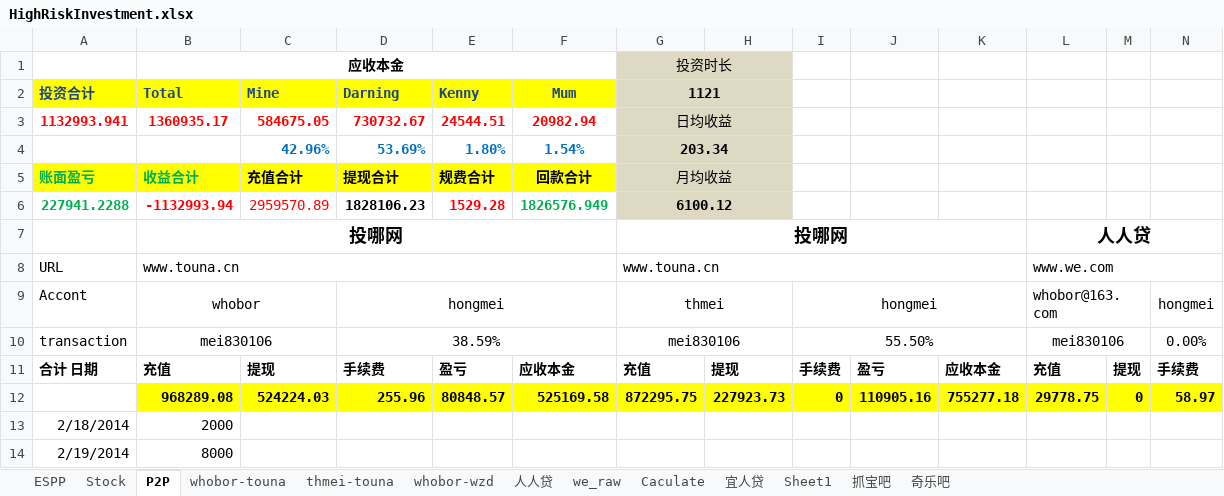
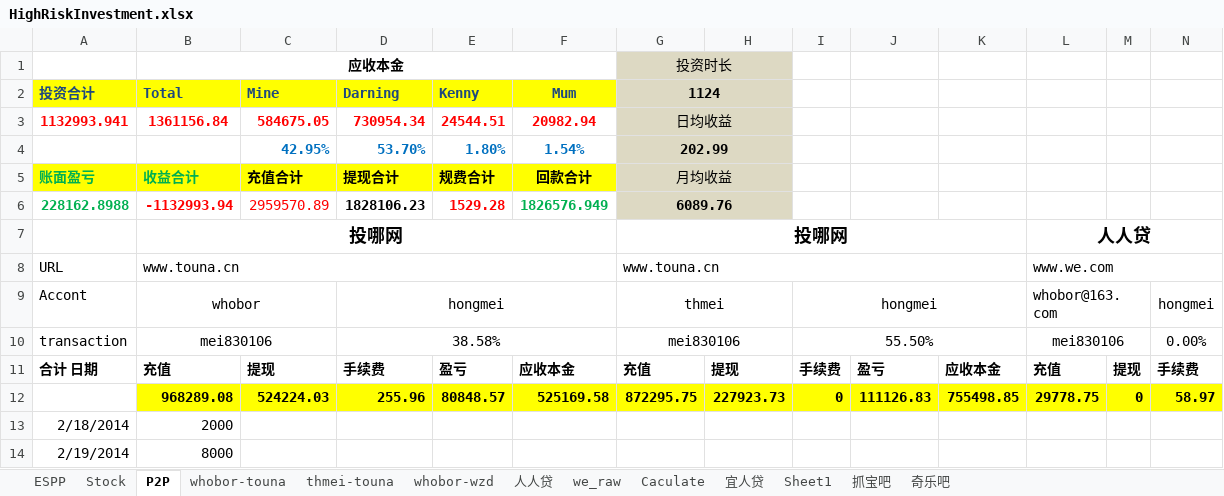
Before and after one commit to berniehu/Investment, an Excel workbook: HighRiskInvestment.xlsx, sheet P2P, drawn as a sheet; only a part is shown; values as stored, in another font and other column widths than the file's, no borders; charts and pictures not drawn; removed rows and columns are numbered as before the commit, all else as after; rows hold the shown columns only; the diff names each change by its address in the sheet, - before the commit and + after, or states it on an @@ line.

```diff
--- a/HighRiskInvestment.xlsx (sheet P2P)
+++ b/HighRiskInvestment.xlsx (sheet P2P)
-G2 (投资时长): 1121
+G2 (投资时长): 1124
-B3 (应收本金): 1360935.17
+B3 (应收本金): 1361156.84
-D3: 730732.67
+D3: 730954.34
-row 4:  |  | 42.96% | 53.69% | 1.80% | 1.54% | 203.34
+row 4:  |  | 42.95% | 53.70% | 1.80% | 1.54% | 202.99
-A6: 227941.2288
+A6: 228162.8988
-G6 (投资时长): 6100.12
+G6 (投资时长): 6089.76
-D10: 38.59%
+D10: 38.58%
-J12: 110905.16
+J12: 111126.83
-K12: 755277.18
+K12: 755498.85
```
Also changed, not shown: sheet thmei-touna, formulas that keep their value, charts or pictures.
